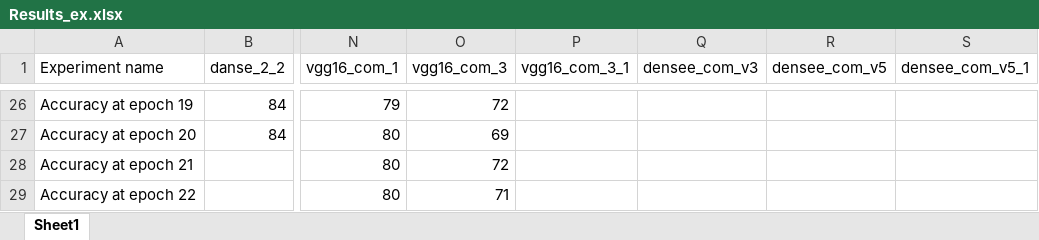
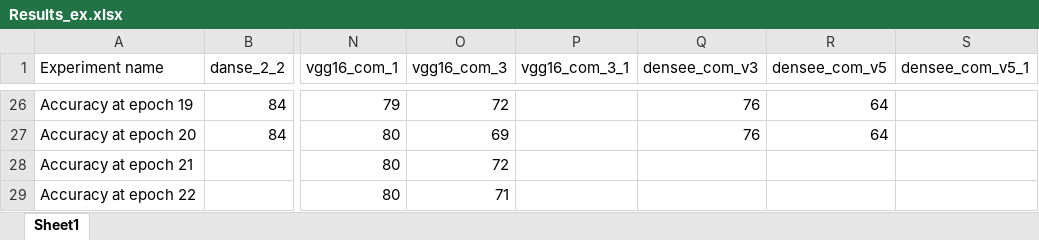
Before and after one commit to dusan312/vdl_fin, an Excel workbook: Results_ex.xlsx, sheet Sheet1, drawn as a sheet; only a part is shown, gaps mark what is left out; values as stored, in another font and other column widths than the file's, no borders; the diff covers the shown part only; the diff names each change by its address in the sheet, - before the commit and + after, or states it on an @@ line.

```diff
--- a/Results_ex.xlsx (sheet Sheet1)
+++ b/Results_ex.xlsx (sheet Sheet1)
-Q26:Q27 (densee_com_v3): (empty)
+Q26:Q27 (densee_com_v3): 76
-R26:R27 (densee_com_v5): (empty)
+R26:R27 (densee_com_v5): 64
```
Also changed, not shown: 36 edited cells elsewhere in this sheet.
